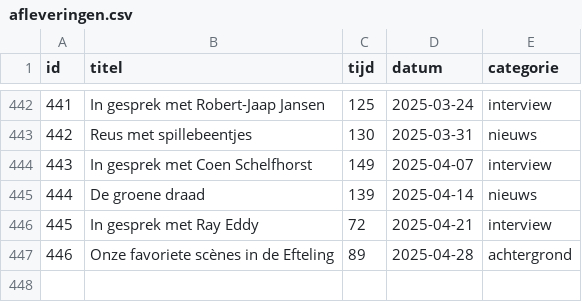
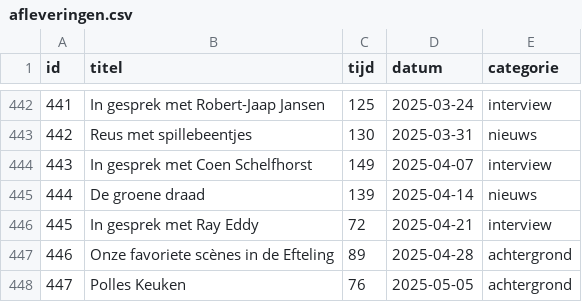
Before and after one commit to SjorsHartwijk/kleineboodschap, a CSV file: afleveringen.csv, drawn as a sheet; only a part is shown, gaps mark what is left out; the diff names each change by its address in the sheet, - before the commit and + after, or states it on an @@ line.

Commit message:
Aflevering 447

```diff
--- a/afleveringen.csv
+++ b/afleveringen.csv
+row 448: 447 | Polles Keuken | 76 | 2025-05-05 | achtergrond
```
Also changed, not shown: 1 other file.
